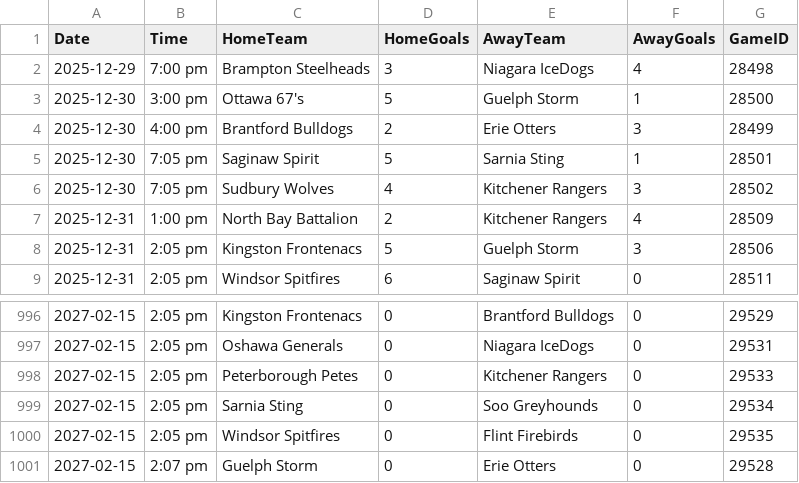
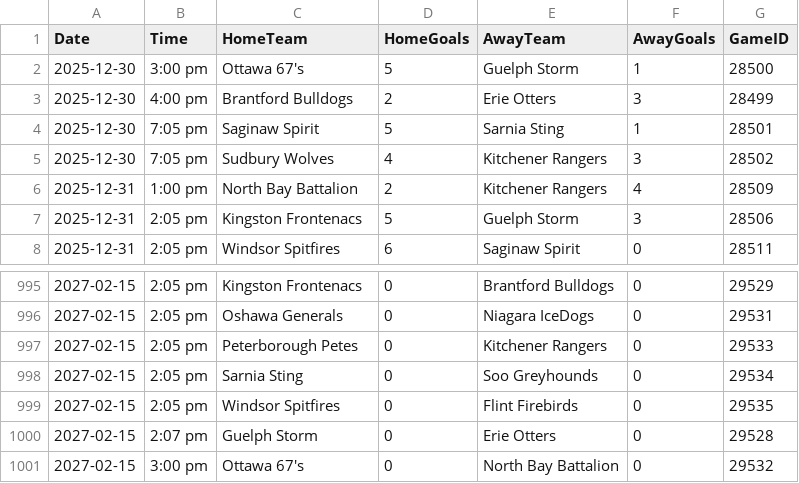
Before and after one commit to InsightDynamics/OHLStatHub, a CSV file: docs/OHL_SCHEDULE/OHL_Schedule_2024_2025.csv, drawn as a sheet; only a part is shown, gaps mark what is left out.

```diff
--- a/docs/OHL_SCHEDULE/OHL_Schedule_2024_2025.csv
+++ b/docs/OHL_SCHEDULE/OHL_Schedule_2024_2025.csv
@@ -1,3 +1,2 @@
 Date,Time,HomeTeam,HomeGoals,AwayTeam,AwayGoals,GameID
-2025-12-29,7:00 pm,Brampton Steelheads,3,Niagara IceDogs,4,28498
 2025-12-30,3:00 pm,Ottawa 67's,5,Guelph Storm,1,28500
@@ -1001 +1000,2 @@ Date,Time,HomeTeam,HomeGoals,AwayTeam,AwayGoals,GameID
 2027-02-15,2:07 pm,Guelph Storm,0,Erie Otters,0,29528
+2027-02-15,3:00 pm,Ottawa 67's,0,North Bay Battalion,0,29532
```
Also changed, not shown: 3 other files.
